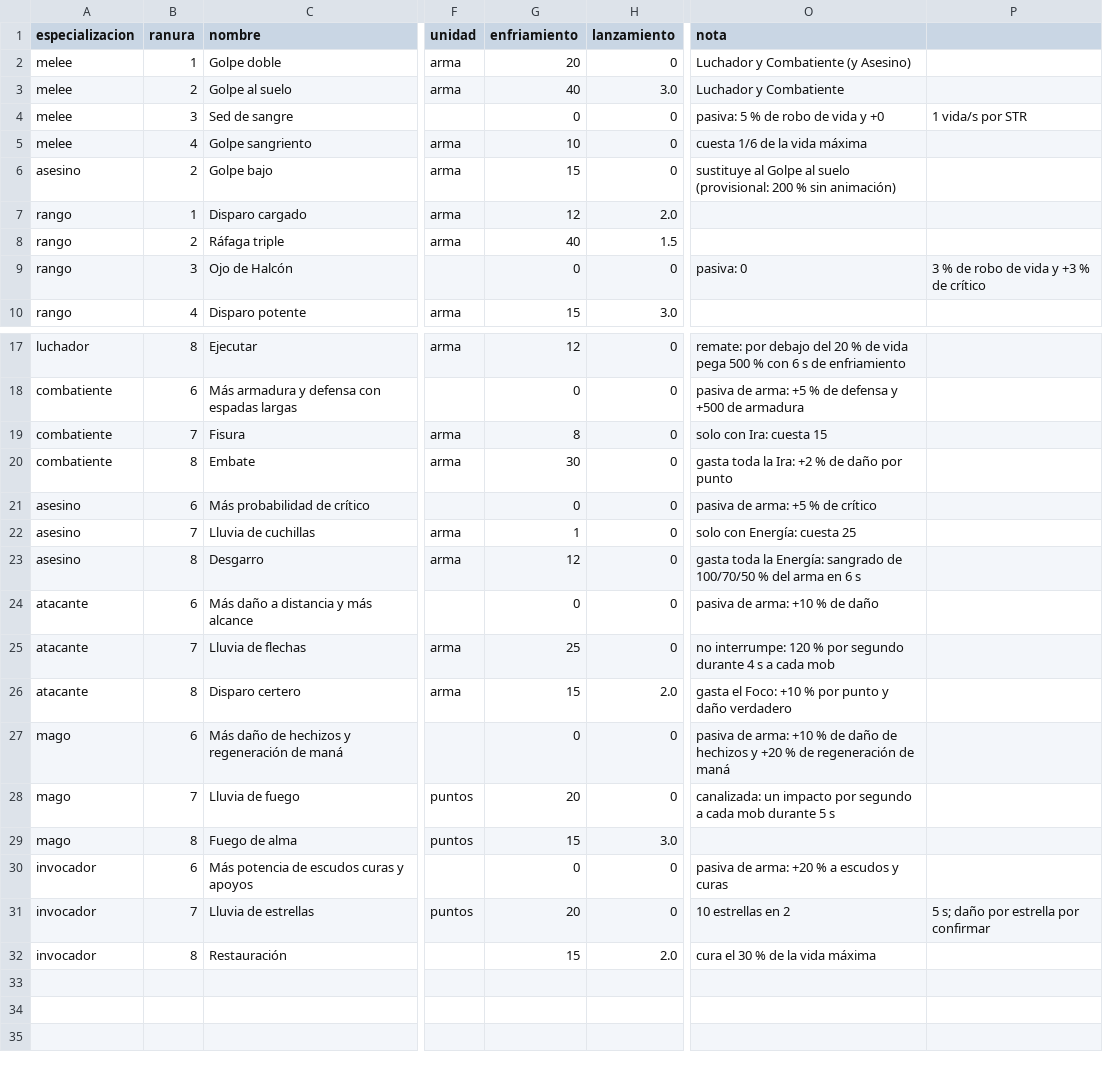
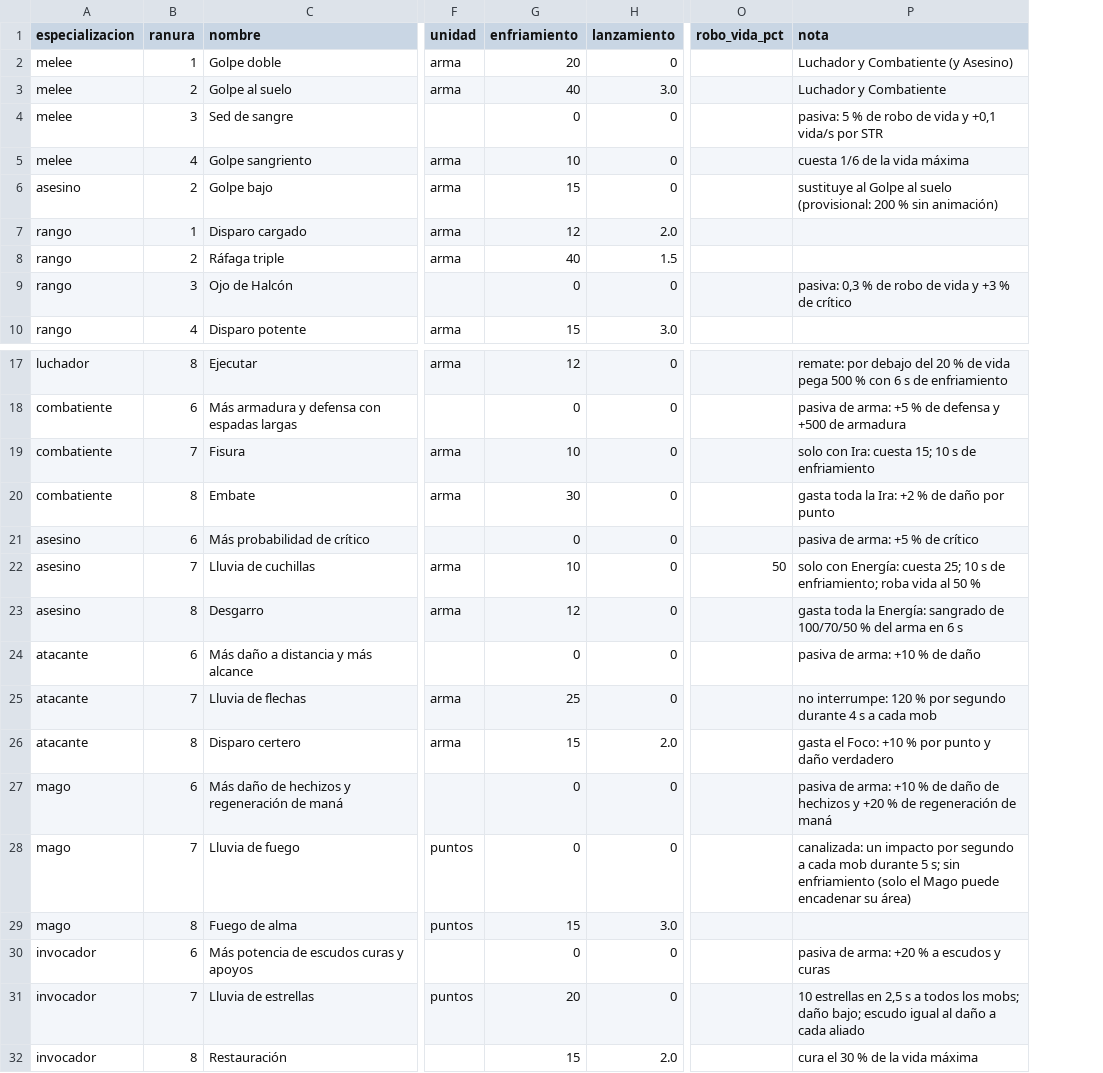
Before and after one commit to chalessss/MMORPG, a CSV file: herramientas/simulador/datos/nivel20/habilidades.csv, drawn as a sheet; only a part is shown, gaps mark what is left out; removed rows and columns are numbered as before the commit, all else as after; the diff names each change by its address in the sheet, - before the commit and + after, or states it on an @@ line.

```diff
--- a/herramientas/simulador/datos/nivel20/habilidades.csv
+++ b/herramientas/simulador/datos/nivel20/habilidades.csv
+column O (robo_vida_pct), row 22: 50
-column P, rows 4-9: 1 vida/s por STR |  |  |  |  | 3 % de robo de vida y +3 % de crítico; row 31: 5 s; daño por estrella por confirmar
-P4 (nota): pasiva: 5 % de robo de vida y +0
+P4 (nota): pasiva: 5 % de robo de vida y +0,1 vida/s por STR
-P9 (nota): pasiva: 0
+P9 (nota): pasiva: 0,3 % de robo de vida y +3 % de crítico
-G19 (enfriamiento): 8
+G19 (enfriamiento): 10
-P19 (nota): solo con Ira: cuesta 15
+P19 (nota): solo con Ira: cuesta 15; 10 s de enfriamiento
-G22 (enfriamiento): 1
+G22 (enfriamiento): 10
-P22 (nota): …Energía: cuesta 25
+P22 (nota): …Energía: cuesta 25; 10 s de enfriamiento; roba vida al 50 %
-G28 (enfriamiento): 20
+G28 (enfriamiento): 0
-P28 (nota): …durante 5 s
+P28 (nota): …durante 5 s; sin enfriamiento (solo el Mago puede encadenar su área)
-P31 (nota): …estrellas en 2
+P31 (nota): …estrellas en 2,5 s a todos los mobs; daño bajo; escudo igual al daño a cada aliado
```
Also changed, not shown: herramientas/simulador/datos/nivel20/parametros.csv, 2 other files.
